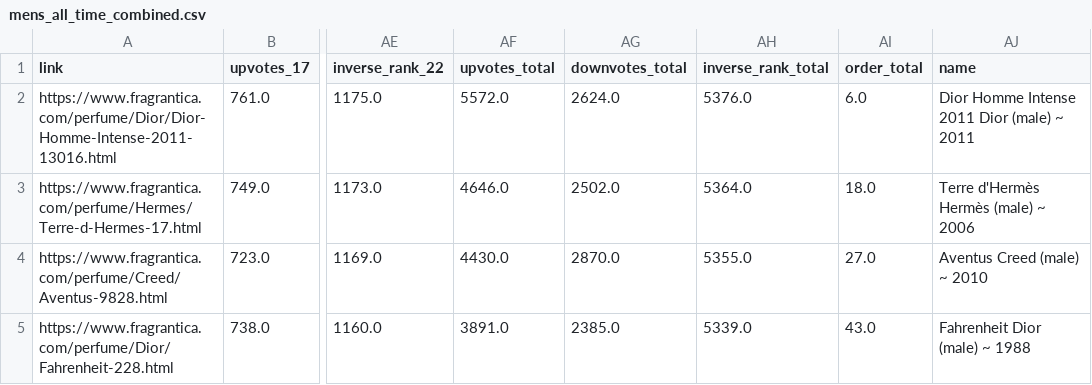
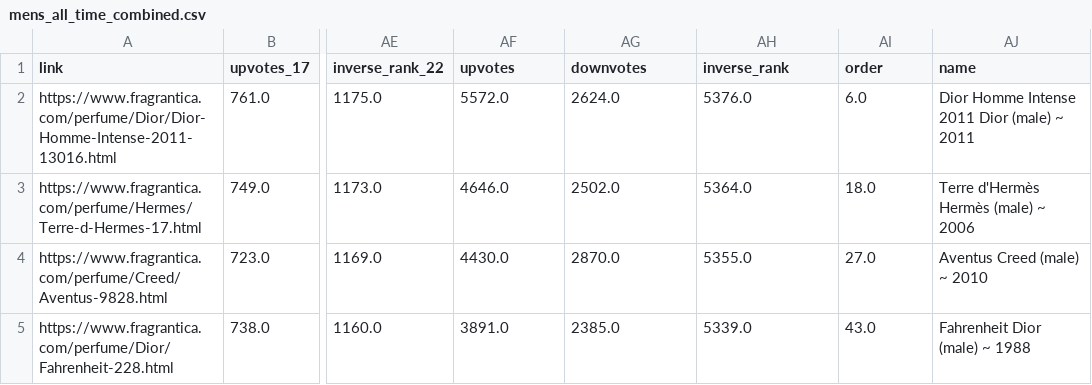
Before and after one commit to wbaker23/fragscrape, a CSV file: data/raw/mens_all_time_combined.csv, drawn as a sheet; only a part is shown, gaps mark what is left out; the diff names each change by its address in the sheet, - before the commit and + after, or states it on an @@ line.

Commit message:
Rename combined columns

```diff
--- a/data/raw/mens_all_time_combined.csv
+++ b/data/raw/mens_all_time_combined.csv
-AF1: upvotes_total
+AF1: upvotes
-AG1: downvotes_total
+AG1: downvotes
-AH1: inverse_rank_total
+AH1: inverse_rank
-AI1: order_total
+AI1: order
```
